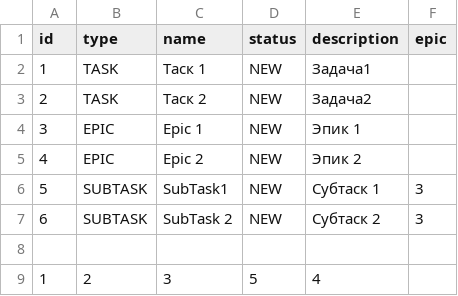
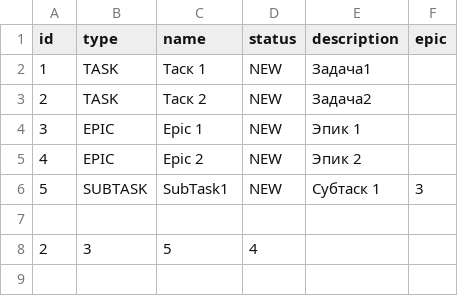
Before and after one commit to Den4ik-BMSTU/java-kanban, a CSV file: out/production/java-kanban/manager/saveReports2.csv, drawn as a sheet.

```diff
--- a/out/production/java-kanban/manager/saveReports2.csv
+++ b/out/production/java-kanban/manager/saveReports2.csv
@@ -6,4 +6,3 @@ id,type,name,status,description,epic
 5,SUBTASK,SubTask1,NEW,Субтаск 1,3
-6,SUBTASK,SubTask 2,NEW,Субтаск 2,3
 
-1,2,3,5,4,
+2,3,5,4,
```
Also changed, not shown: 5 other files.
